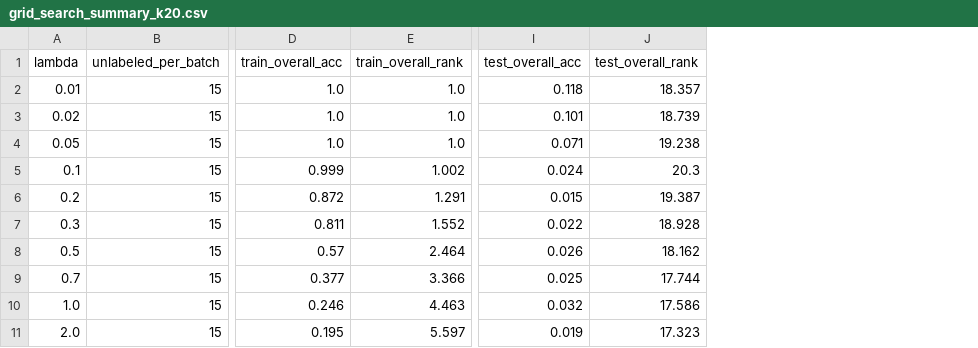
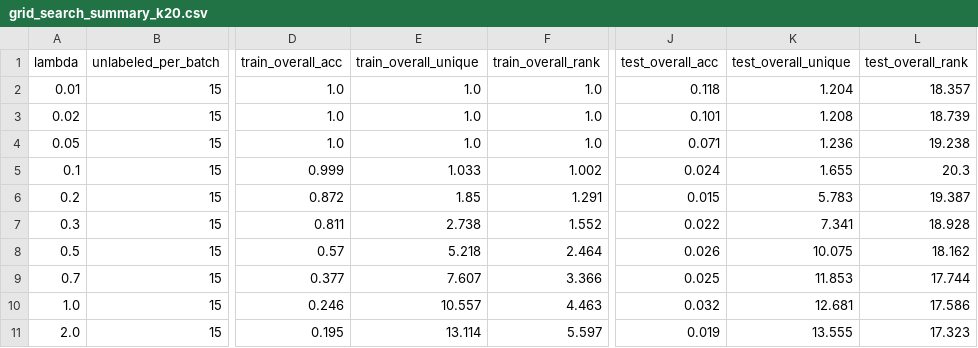
Before and after one commit to SZ-yang/SCSeq_LineageBarcoding, a CSV file: SCLineage_ConstrativeLearning/out/plot/feat_LCL_2025/Larry_top200/grid_search_testAsPenalty_1/knn_20/grid_search_summary_k20.csv, drawn as a sheet; only a part is shown, gaps mark what is left out; the diff names each change by its address in the sheet, - before the commit and + after, or states it on an @@ line.

```diff
--- a/SCLineage_ConstrativeLearning/out/plot/feat_LCL_2025/Larry_top200/grid_search_testAsPenalty_1/knn_20/grid_search_summary_k20.csv
+++ b/SCLineage_ConstrativeLearning/out/plot/feat_LCL_2025/Larry_top200/grid_search_testAsPenalty_1/knn_20/grid_search_summary_k20.csv
+column E (train_overall_unique), rows 2-11: 1.0 | 1.0 | 1.0 | 1.033 | 1.85 | 2.738 | 5.218 | 7.607 | 10.557 | 13.114
+column K (test_overall_unique), rows 2-11: 1.204 | 1.208 | 1.236 | 1.655 | 5.783 | 7.341 | 10.075 | 11.853 | 12.681 | 13.555
```
Also changed, not shown: SCLineage_ConstrativeLearning/out/plot/feat_LCL_2025/Larry_top200/grid_search_testAsPenalty_1/knn_10/grid_search_summary_k10.csv, SCLineage_ConstrativeLearning/out/plot/feat_LCL_2025/Larry_top200/grid_search_testAsPenalty_1/knn_30/grid_search_summary_k30.csv, 2 other files.
